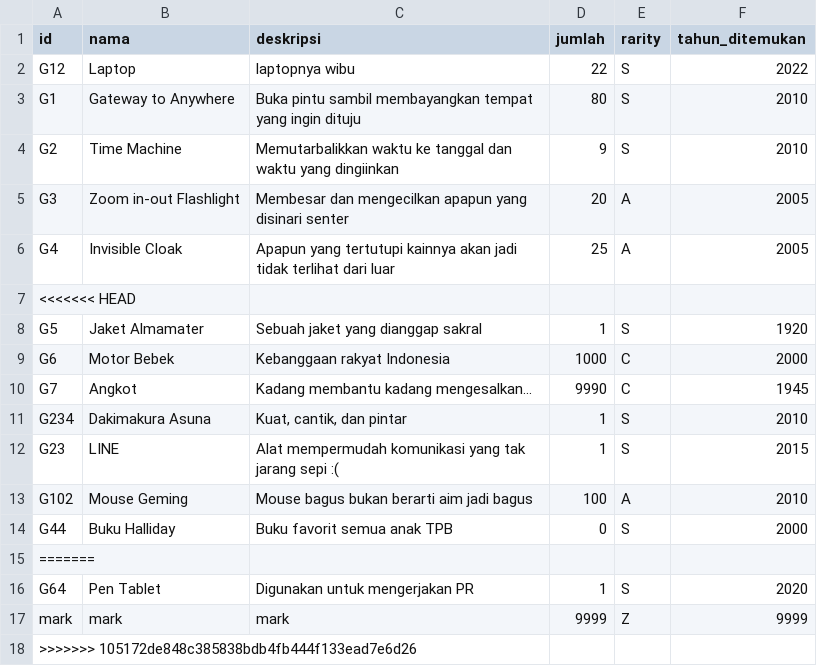
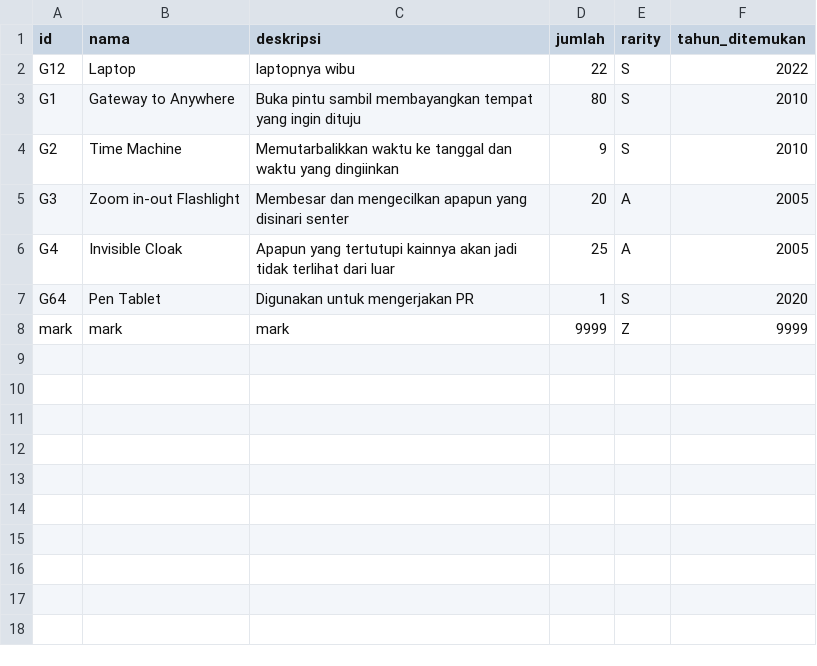
Before and after one commit to fadilfauzani/Tubes-DasPro, a CSV file: saves/2020/gadget.csv, drawn as a sheet.

```diff
--- a/saves/2020/gadget.csv
+++ b/saves/2020/gadget.csv
@@ -6,13 +6,3 @@ G3;Zoom in-out Flashlight;Membesar dan mengecilkan apapun yang disinari senter;2
 G4;Invisible Cloak;Apapun yang tertutupi kainnya akan jadi tidak terlihat dari luar;25;A;2005
-<<<<<<< HEAD
-G5;Jaket Almamater;Sebuah jaket yang dianggap sakral;1;S;1920
-G6;Motor Bebek;Kebanggaan rakyat Indonesia;1000;C;2000
-G7;Angkot;Kadang membantu kadang mengesalkan...;9990;C;1945
-G234;Dakimakura Asuna;Kuat, cantik, dan pintar;1;S;2010
-G23;LINE;Alat mempermudah komunikasi yang tak jarang sepi :(;1;S;2015
-G102;Mouse Geming;Mouse bagus bukan berarti aim jadi bagus;100;A;2010
-G44;Buku Halliday;Buku favorit semua anak TPB;0;S;2000
-=======
 G64;Pen Tablet;Digunakan untuk mengerjakan PR;1;S;2020
 mark;mark;mark;9999;Z;9999
->>>>>>> 105172de848c385838bdb4fb444f133ead7e6d26
```
Also changed, not shown: saves/2020/consumable.csv, 4 other files.
